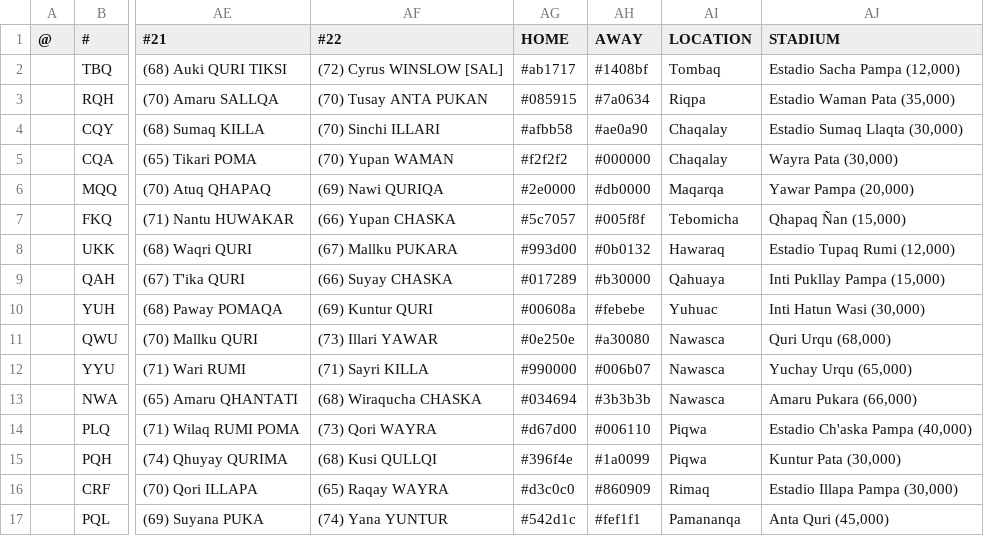
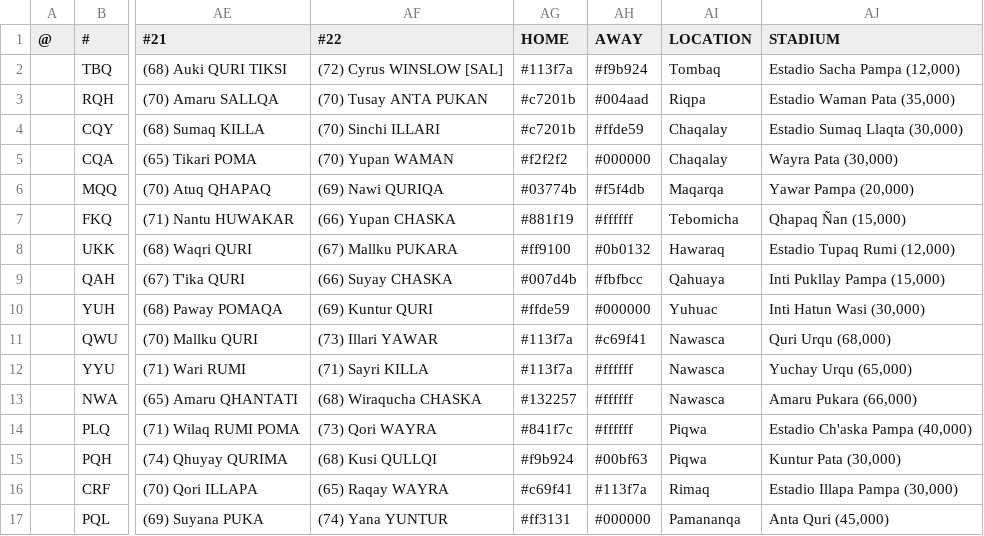
Before and after one commit to auroruse/avium-football-engine, a TSV file: src/presets/ANT.tsv, drawn as a sheet; only a part is shown, gaps mark what is left out; the diff names each change by its address in the sheet, - before the commit and + after, or states it on an @@ line.

```diff
--- a/src/presets/ANT.tsv
+++ b/src/presets/ANT.tsv
-AG2 (HOME): #ab1717
+AG2 (HOME): #113f7a
-AH2 (AWAY): #1408bf
+AH2 (AWAY): #f9b924
-AG3 (HOME): #085915
+AG3 (HOME): #c7201b
-AH3 (AWAY): #7a0634
+AH3 (AWAY): #004aad
-AG4 (HOME): #afbb58
+AG4 (HOME): #c7201b
-AH4 (AWAY): #ae0a90
+AH4 (AWAY): #ffde59
-AG6 (HOME): #2e0000
+AG6 (HOME): #03774b
-AH6 (AWAY): #db0000
+AH6 (AWAY): #f5f4db
-AG7 (HOME): #5c7057
+AG7 (HOME): #881f19
-AH7 (AWAY): #005f8f
+AH7 (AWAY): #ffffff
-AG8 (HOME): #993d00
+AG8 (HOME): #ff9100
-AG9 (HOME): #017289
+AG9 (HOME): #007d4b
-AH9 (AWAY): #b30000
+AH9 (AWAY): #fbfbcc
-AG10 (HOME): #00608a
+AG10 (HOME): #ffde59
-AH10 (AWAY): #febebe
+AH10 (AWAY): #000000
-AG11 (HOME): #0e250e
+AG11 (HOME): #113f7a
-AH11 (AWAY): #a30080
+AH11 (AWAY): #c69f41
-AG12 (HOME): #990000
+AG12 (HOME): #113f7a
-AH12 (AWAY): #006b07
+AH12 (AWAY): #ffffff
-AG13 (HOME): #034694
+AG13 (HOME): #132257
-AH13 (AWAY): #3b3b3b
+AH13 (AWAY): #ffffff
-AG14 (HOME): #d67d00
+AG14 (HOME): #841f7c
-AH14 (AWAY): #006110
+AH14 (AWAY): #ffffff
-AG15 (HOME): #396f4e
+AG15 (HOME): #f9b924
-AH15 (AWAY): #1a0099
+AH15 (AWAY): #00bf63
-AG16 (HOME): #d3c0c0
+AG16 (HOME): #c69f41
-AH16 (AWAY): #860909
+AH16 (AWAY): #113f7a
-AG17 (HOME): #542d1c
+AG17 (HOME): #ff3131
-AH17 (AWAY): #fef1f1
+AH17 (AWAY): #000000
```
Also changed, not shown: 2 other files.
